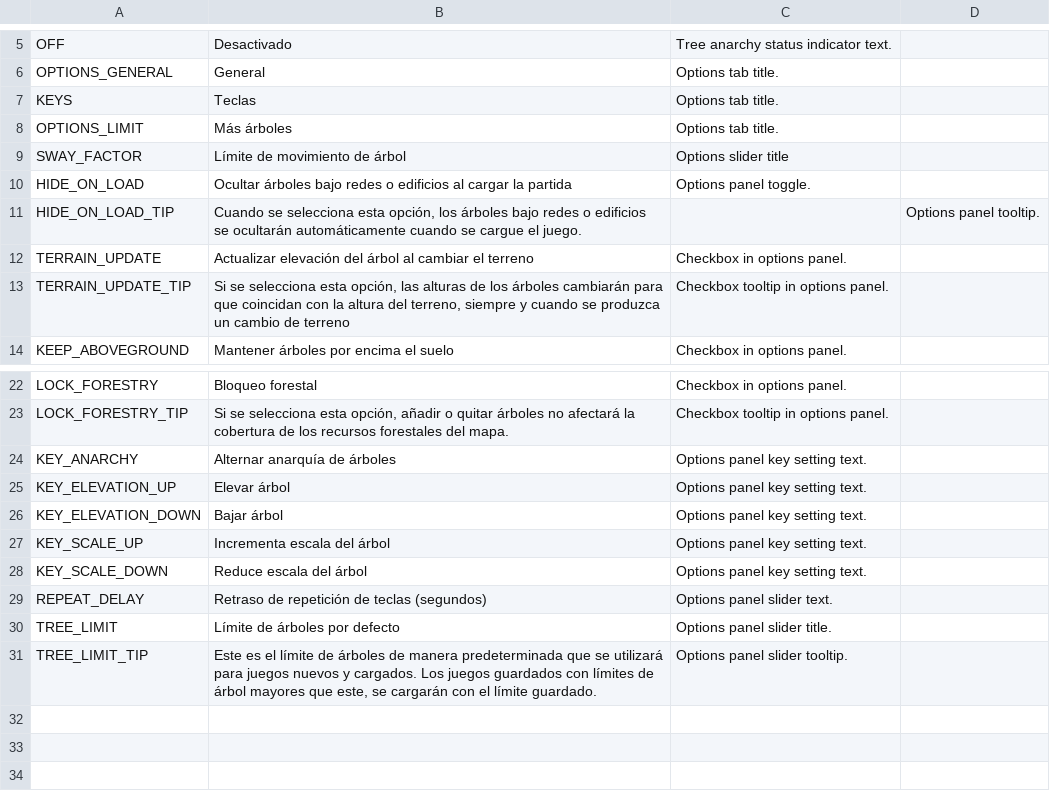
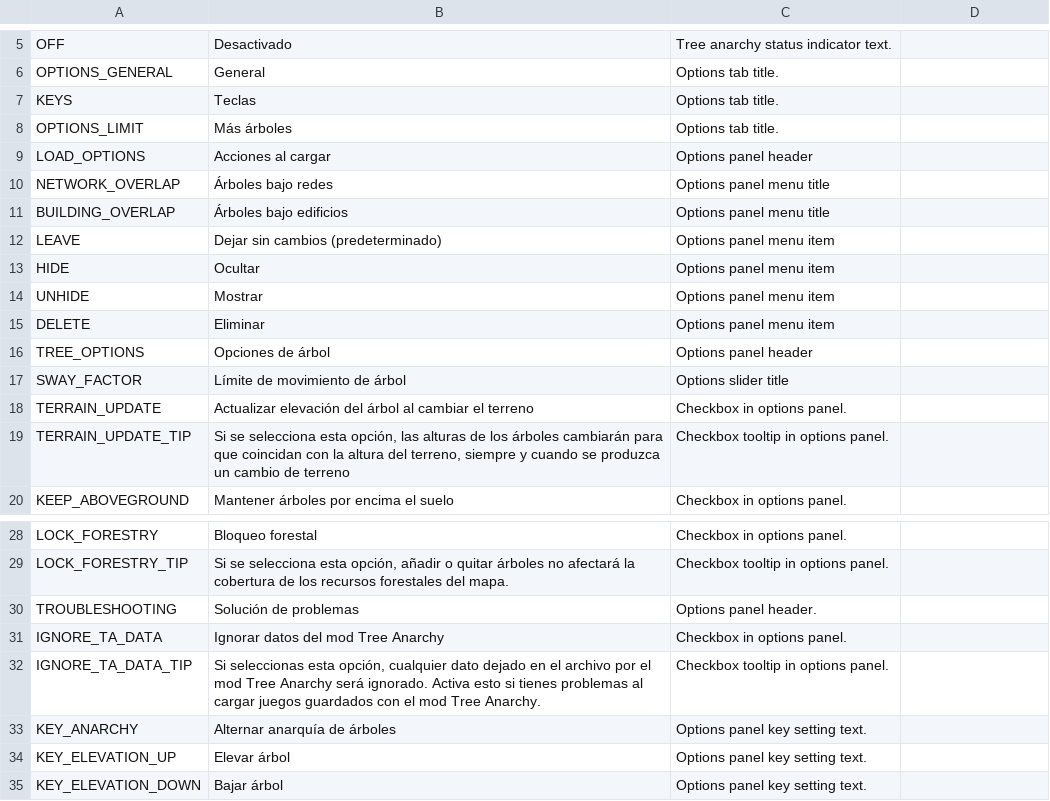
Before and after one commit to algernon-A/TreeControl, a CSV file: Translations/es-ES.csv, drawn as a sheet; only a part is shown, gaps mark what is left out; the shorter side is filled out with more unchanged rows.

Commit message:
Update translations.

```diff
--- a/Translations/es-ES.csv
+++ b/Translations/es-ES.csv
@@ -8,5 +8,11 @@
 "OPTIONS_LIMIT","Más árboles","Options tab title."
+"LOAD_OPTIONS","Acciones al cargar","Options panel header"
+"NETWORK_OVERLAP","Árboles bajo redes","Options panel menu title"
+"BUILDING_OVERLAP","Árboles bajo edificios","Options panel menu title"
+"LEAVE","Dejar sin cambios (predeterminado)","Options panel menu item"
+"HIDE","Ocultar","Options panel menu item"
+"UNHIDE","Mostrar","Options panel menu item"
+"DELETE","Eliminar","Options panel menu item"
+"TREE_OPTIONS","Opciones de árbol","Options panel header"
 "SWAY_FACTOR","Límite de movimiento de árbol","Options slider title"
-"HIDE_ON_LOAD","Ocultar árboles bajo redes o edificios al cargar la partida","Options panel toggle."
-"HIDE_ON_LOAD_TIP","Cuando se selecciona esta opción, los árboles bajo redes o edificios se ocultarán automáticamente cuando se cargue el juego.","","Options panel tooltip."
 "TERRAIN_UPDATE","Actualizar elevación del árbol al cambiar el terreno","Checkbox in options panel."
@@ -23,2 +29,5 @@
 "LOCK_FORESTRY_TIP","Si se selecciona esta opción, añadir o quitar árboles no afectará la cobertura de los recursos forestales del mapa.","Checkbox tooltip in options panel."
+"TROUBLESHOOTING","Solución de problemas","Options panel header."
+"IGNORE_TA_DATA","Ignorar datos del mod Tree Anarchy","Checkbox in options panel."
+"IGNORE_TA_DATA_TIP","Si seleccionas esta opción, cualquier dato dejado en el archivo por el mod Tree Anarchy será ignorado. Activa esto si tienes problemas al cargar juegos guardados con el mod Tree Anarchy.","Checkbox tooltip in options panel."
 "KEY_ANARCHY","Alternar anarquía de árboles","Options panel key setting text."
```
Also changed, not shown: Translations/fr-FR.csv, Translations/ko-KR.csv, 1 other file.
